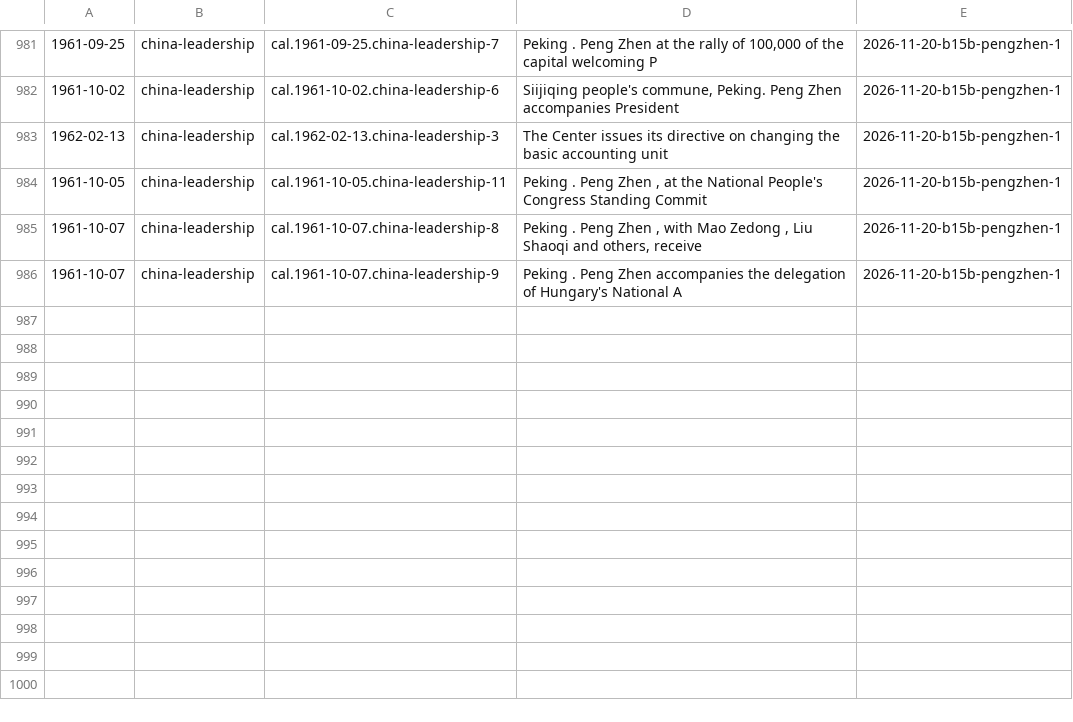
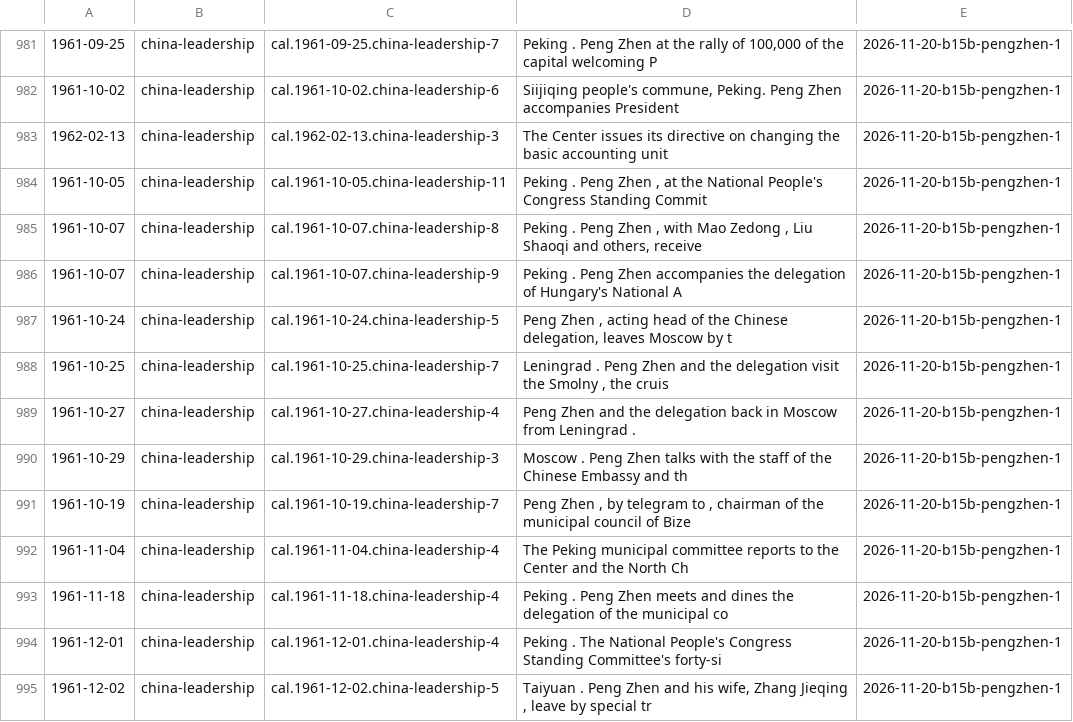
Before and after one commit to Impending2223/bib, a TSV file: inbox/new-entries.tsv, drawn as a sheet; only a part is shown, gaps mark what is left out.

```diff
--- a/inbox/new-entries.tsv
+++ b/inbox/new-entries.tsv
@@ -986 +986,10 @@
 1961-10-07	china-leadership	cal.1961-10-07.china-leadership-9	Peking . Peng Zhen accompanies the delegation of Hungary's National A	2026-11-20-b15b-pengzhen-1
+1961-10-24	china-leadership	cal.1961-10-24.china-leadership-5	Peng Zhen , acting head of the Chinese delegation, leaves Moscow by t	2026-11-20-b15b-pengzhen-1
+1961-10-25	china-leadership	cal.1961-10-25.china-leadership-7	Leningrad . Peng Zhen and the delegation visit the Smolny , the cruis	2026-11-20-b15b-pengzhen-1
+1961-10-27	china-leadership	cal.1961-10-27.china-leadership-4	Peng Zhen and the delegation back in Moscow from Leningrad .	2026-11-20-b15b-pengzhen-1
+1961-10-29	china-leadership	cal.1961-10-29.china-leadership-3	Moscow . Peng Zhen talks with the staff of the Chinese Embassy and th	2026-11-20-b15b-pengzhen-1
+1961-10-19	china-leadership	cal.1961-10-19.china-leadership-7	Peng Zhen , by telegram to , chairman of the municipal council of Bize	2026-11-20-b15b-pengzhen-1
+1961-11-04	china-leadership	cal.1961-11-04.china-leadership-4	The Peking municipal committee reports to the Center and the North Ch	2026-11-20-b15b-pengzhen-1
+1961-11-18	china-leadership	cal.1961-11-18.china-leadership-4	Peking . Peng Zhen meets and dines the delegation of the municipal co	2026-11-20-b15b-pengzhen-1
+1961-12-01	china-leadership	cal.1961-12-01.china-leadership-4	Peking . The National People's Congress Standing Committee's forty-si	2026-11-20-b15b-pengzhen-1
+1961-12-02	china-leadership	cal.1961-12-02.china-leadership-5	Taiyuan . Peng Zhen and his wife, Zhang Jieqing , leave by special tr	2026-11-20-b15b-pengzhen-1
```
Also changed, not shown: 5 other files.
